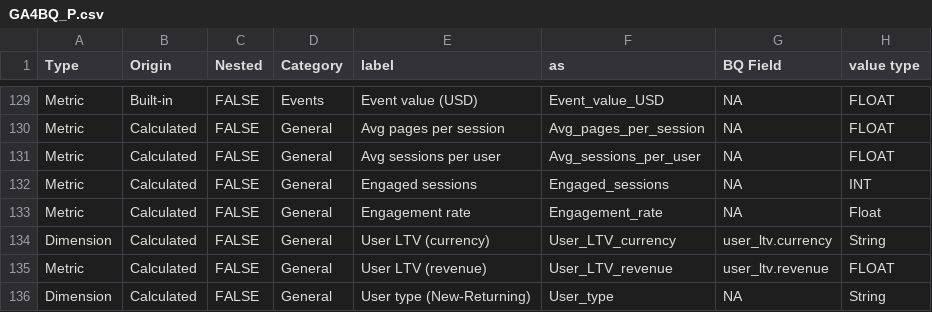
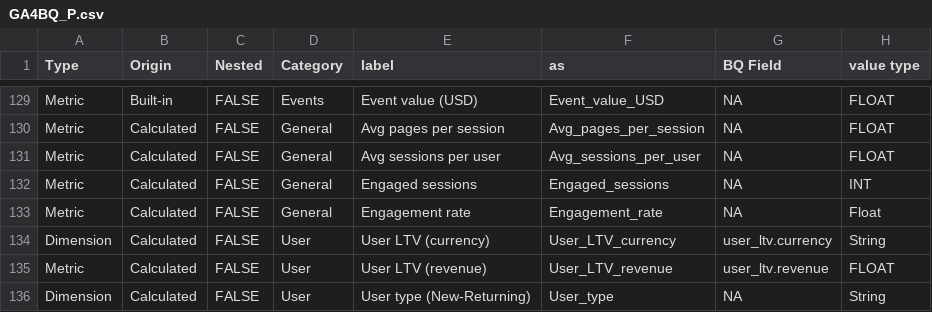
Before and after one commit to Trafikant/GA4BQ_P, a CSV file: GA4BQ_P.csv, drawn as a sheet; only a part is shown, gaps mark what is left out; the diff names each change by its address in the sheet, - before the commit and + after, or states it on an @@ line.

Commit message:
Update GA4BQ_P.csv

```diff
--- a/GA4BQ_P.csv
+++ b/GA4BQ_P.csv
-D134:D136 (Category): General
+D134:D136 (Category): User
```
